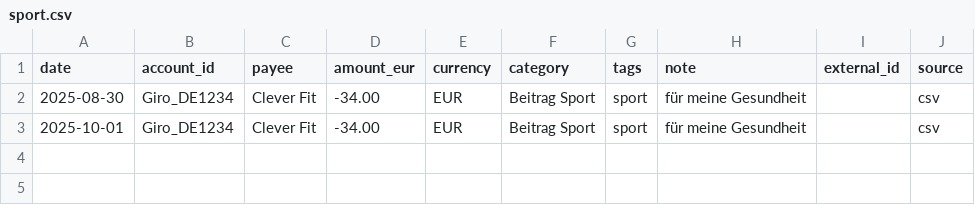
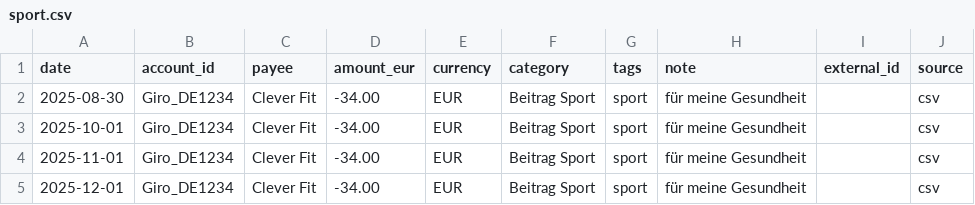
Before and after one commit to abdel0909/finanz-agent, a CSV file: data/inbox/sport.csv, drawn as a sheet; the diff names each change by its address in the sheet, - before the commit and + after, or states it on an @@ line.

Commit message:
Update sport.csv

```diff
--- a/data/inbox/sport.csv
+++ b/data/inbox/sport.csv
+row 4: 2025-11-01 | Giro_DE1234 | Clever Fit | -34.00 | EUR | Beitrag Sport | sport | für meine Gesundheit |  | csv
+row 5: 2025-12-01 | Giro_DE1234 | Clever Fit | -34.00 | EUR | Beitrag Sport | sport | für meine Gesundheit |  | csv
```
